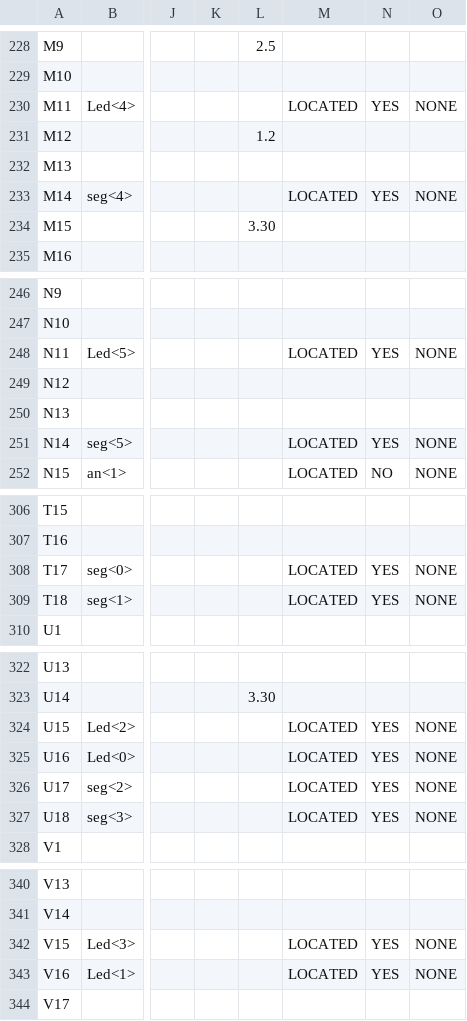
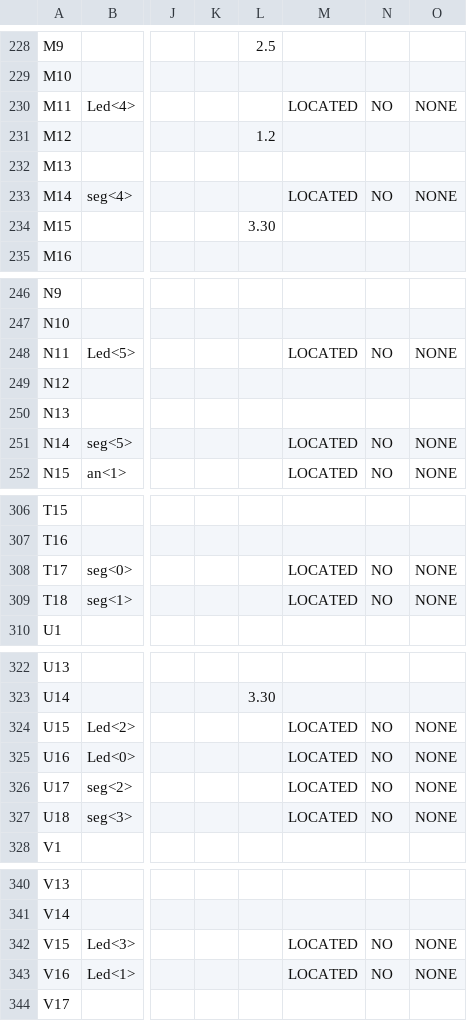
Before and after one commit to ryanmjacobs/stopwatch, a CSV file: new/top_pad.csv, drawn as a sheet; only a part is shown, gaps mark what is left out; the diff covers the shown part only; the diff names each change by its address in the sheet, - before the commit and + after, or states it on an @@ line.

```diff
--- a/new/top_pad.csv
+++ b/new/top_pad.csv
-N230: YES
+N230: NO
-N233: YES
+N233: NO
-N248: YES
+N248: NO
-N251: YES
+N251: NO
-N308:N309: YES
+N308:N309: NO
-N324:N327: YES
+N324:N327: NO
-N342:N343: YES
+N342:N343: NO
```
Also changed, not shown: 3 edited cells elsewhere in this file, 48 other files.
